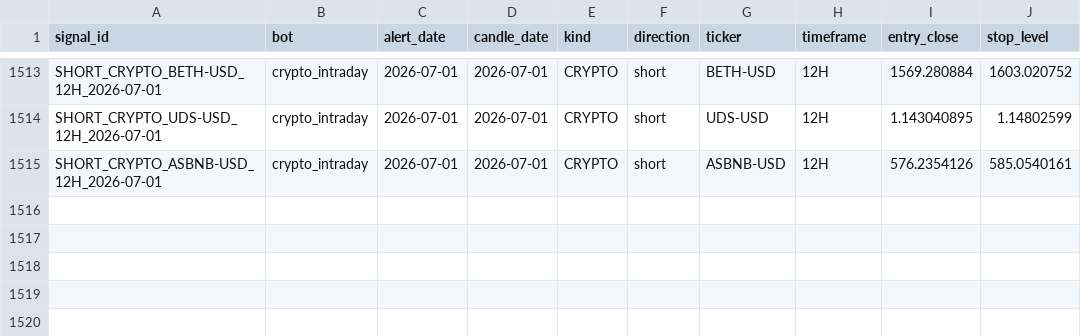
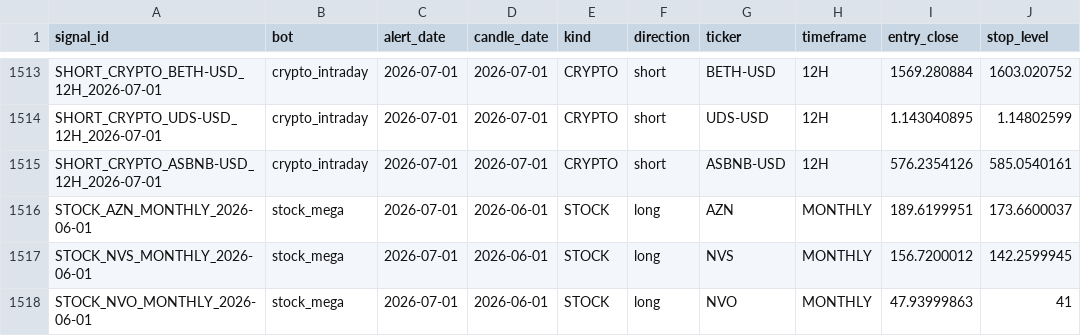
Before and after one commit to am140512623/candle-scanner, a CSV file: signals.csv, drawn as a sheet; only a part is shown, gaps mark what is left out; the diff names each change by its address in the sheet, - before the commit and + after, or states it on an @@ line.

```diff
--- a/signals.csv
+++ b/signals.csv
+row 1516: STOCK_AZN_MONTHLY_2026-06-01 | stock_mega | 2026-07-01 | 2026-06-01 | STOCK | long | AZN | MONTHLY | 189.6199951 | 173.6600037
+row 1517: STOCK_NVS_MONTHLY_2026-06-01 | stock_mega | 2026-07-01 | 2026-06-01 | STOCK | long | NVS | MONTHLY | 156.7200012 | 142.2599945
+row 1518: STOCK_NVO_MONTHLY_2026-06-01 | stock_mega | 2026-07-01 | 2026-06-01 | STOCK | long | NVO | MONTHLY | 47.93999863 | 41
```
